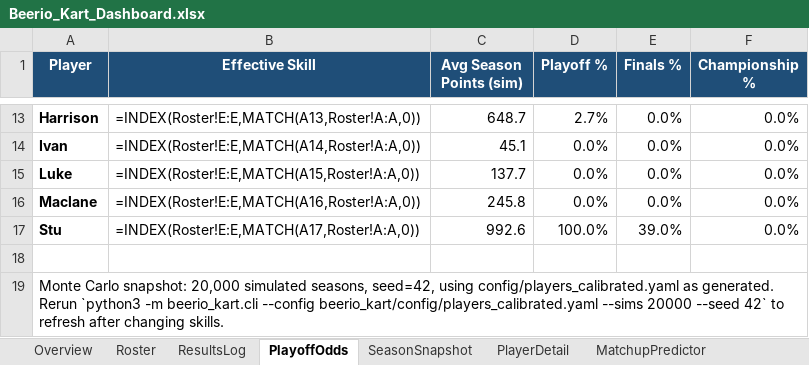
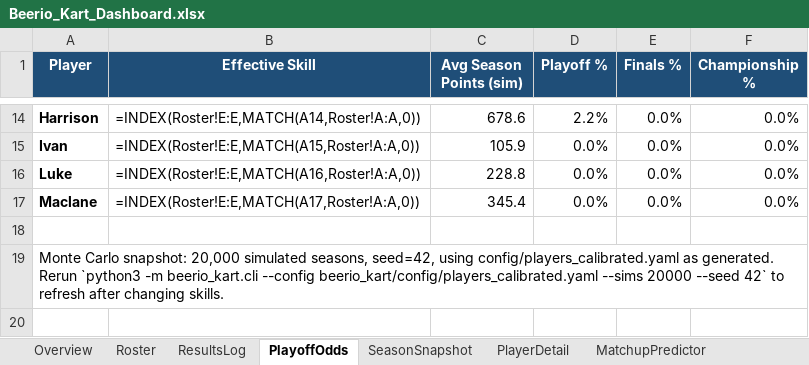
Before and after one commit to kmtalken-boop/Kannon_Claude, an Excel workbook: beerio_kart/dashboard/Beerio_Kart_Dashboard.xlsx, sheet PlayoffOdds, drawn as a sheet; only a part is shown, gaps mark what is left out; values as stored, in another font and other column widths than the file's, no borders; formulas without a stored value are shown as written; charts and pictures and conditional formats and table styles not drawn; removed rows and columns are numbered as before the commit, all else as after; the diff covers the shown part only; the diff names each change by its address in the sheet, - before the commit and + after, or states it on an @@ line.

```diff
--- a/beerio_kart/dashboard/Beerio_Kart_Dashboard.xlsx (sheet PlayoffOdds)
+++ b/beerio_kart/dashboard/Beerio_Kart_Dashboard.xlsx (sheet PlayoffOdds)
-B14 (Effective Skill): =INDEX(Roster!E:E,MATCH(A13,Roster!A:A,0))
+B14 (Effective Skill): =INDEX(Roster!E:E,MATCH(A14,Roster!A:A,0))
-C14 (Avg Season Points (sim)): 648.7
+C14 (Avg Season Points (sim)): 678.6
-D14 (Playoff %): 2.7%
+D14 (Playoff %): 2.2%
-B15 (Effective Skill): =INDEX(Roster!E:E,MATCH(A14,Roster!A:A,0))
+B15 (Effective Skill): =INDEX(Roster!E:E,MATCH(A15,Roster!A:A,0))
-C15 (Avg Season Points (sim)): 45.1
+C15 (Avg Season Points (sim)): 105.9
-B16 (Effective Skill): =INDEX(Roster!E:E,MATCH(A15,Roster!A:A,0))
+B16 (Effective Skill): =INDEX(Roster!E:E,MATCH(A16,Roster!A:A,0))
-C16 (Avg Season Points (sim)): 137.7
+C16 (Avg Season Points (sim)): 228.8
-B17 (Effective Skill): =INDEX(Roster!E:E,MATCH(A16,Roster!A:A,0))
+B17 (Effective Skill): =INDEX(Roster!E:E,MATCH(A17,Roster!A:A,0))
-C17 (Avg Season Points (sim)): 245.8
+C17 (Avg Season Points (sim)): 345.4
-row 17: Stu | =INDEX(Roster!E:E,MATCH(A17,Roster!A:A,0)) | 992.6 | 100.0% | 39.0% | 0.0%
```
Also changed, not shown: 2 added rows, 1 removed row and 28 edited cells elsewhere in this sheet, sheet SeasonSnapshot, sheet Overview.
